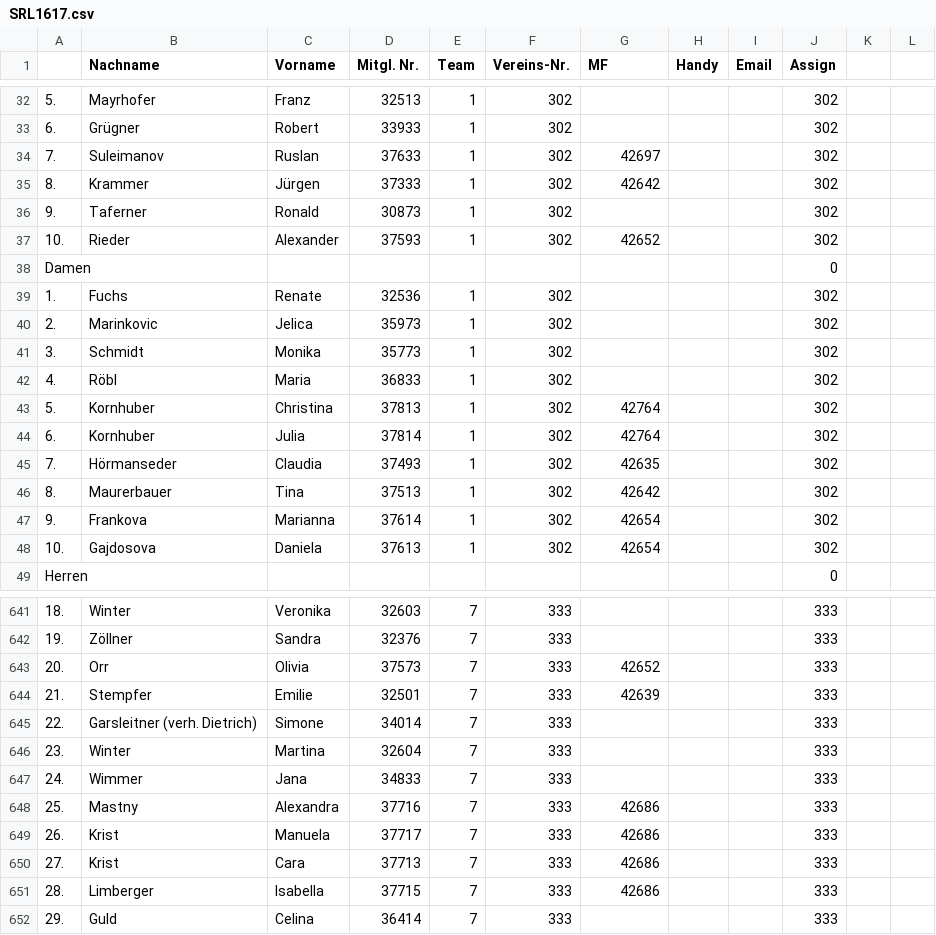
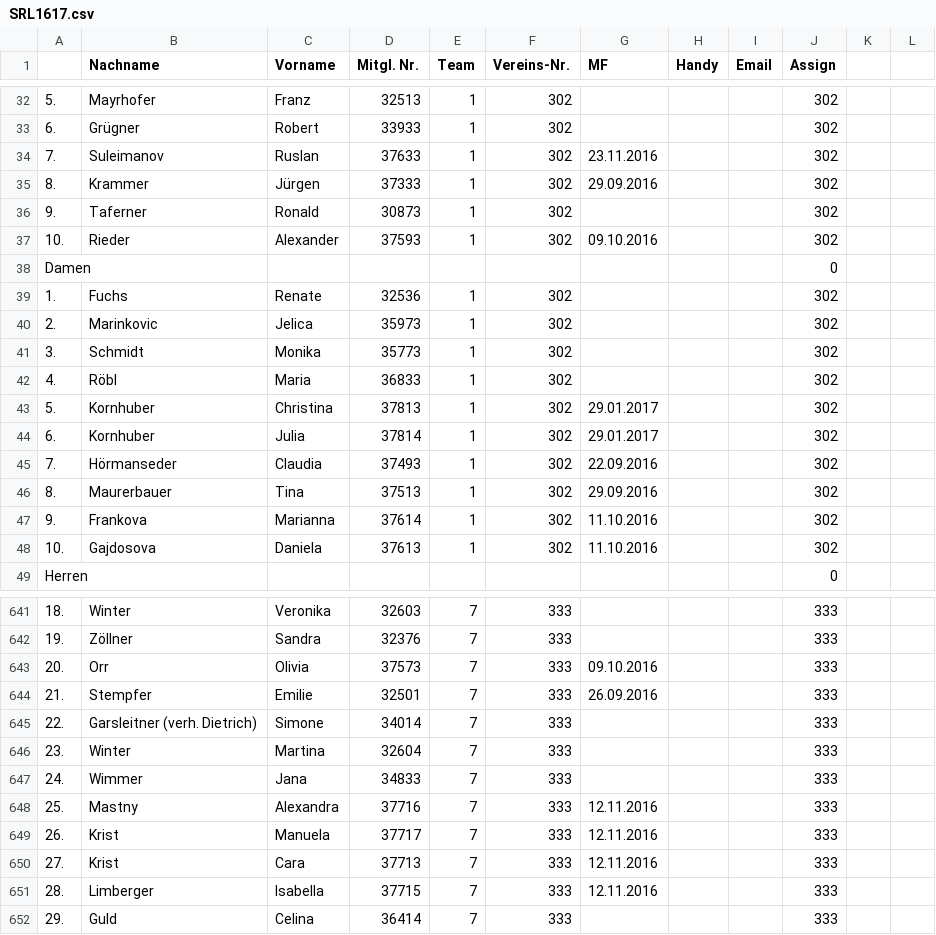
Before and after one commit to TobiHatti/DA-WebSite-BadmintonOOE, a CSV file: files/_development/SRL/SRL1617.csv, drawn as a sheet; only a part is shown, gaps mark what is left out; the diff covers the shown part only; the diff names each change by its address in the sheet, - before the commit and + after, or states it on an @@ line.

Commit message:
Re-Imported data from SRL CSV-Tables Added auto-SRL-Edit lock Added function to transfer players to other clubs Improved club-select boxes Improved CSS Minor bug fixes

```diff
--- a/files/_development/SRL/SRL1617.csv
+++ b/files/_development/SRL/SRL1617.csv
-G34 (MF): 42697
+G34 (MF): 23.11.2016
-G35 (MF): 42642
+G35 (MF): 29.09.2016
-G37 (MF): 42652
+G37 (MF): 09.10.2016
-G43:G44 (MF): 42764
+G43:G44 (MF): 29.01.2017
-G45 (MF): 42635
+G45 (MF): 22.09.2016
-G46 (MF): 42642
+G46 (MF): 29.09.2016
-G47:G48 (MF): 42654
+G47:G48 (MF): 11.10.2016
-G643 (MF): 42652
+G643 (MF): 09.10.2016
-G644 (MF): 42639
+G644 (MF): 26.09.2016
-G648:G651 (MF): 42686
+G648:G651 (MF): 12.11.2016
```
Also changed, not shown: 36 edited cells elsewhere in this file, files/_development/SRL/SRL1112.csv, files/_development/SRL/SRL1213.csv, 15 other files.
